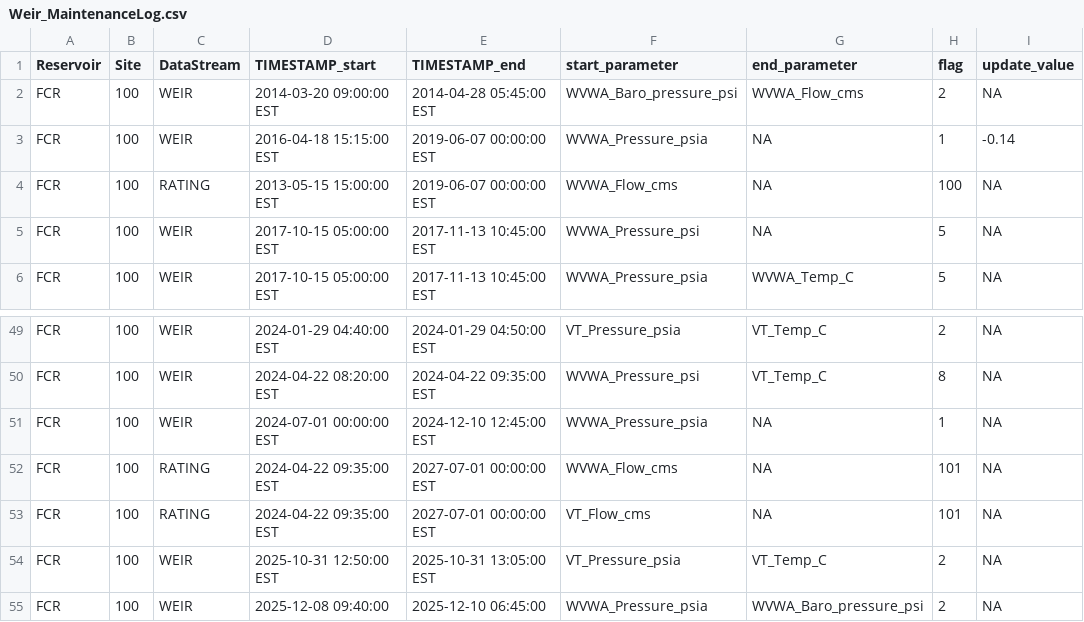
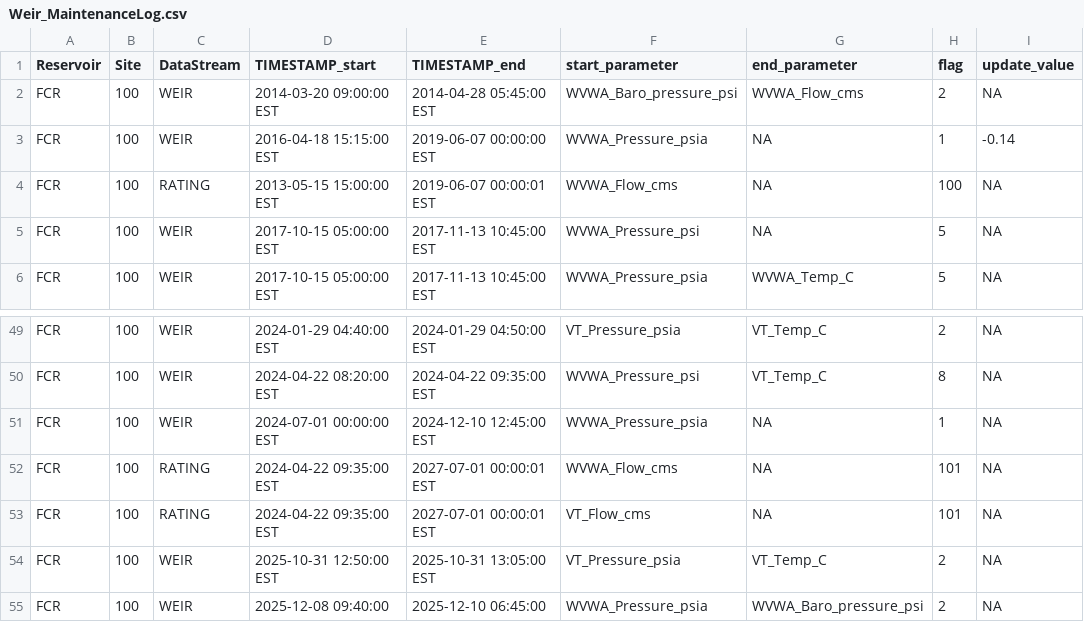
Before and after one commit to FLARE-forecast/FCRE-data, a CSV file: Weir_MaintenanceLog.csv, drawn as a sheet; only a part is shown, gaps mark what is left out; the diff names each change by its address in the sheet, - before the commit and + after, or states it on an @@ line.

Commit message:
changed time to one second to show up in rating curve file

```diff
--- a/Weir_MaintenanceLog.csv
+++ b/Weir_MaintenanceLog.csv
-E4 (TIMESTAMP_end): 2019-06-07 00:00:00 EST
+E4 (TIMESTAMP_end): 2019-06-07 00:00:01 EST
-E52:E53 (TIMESTAMP_end): 2027-07-01 00:00:00 EST
+E52:E53 (TIMESTAMP_end): 2027-07-01 00:00:01 EST
```
